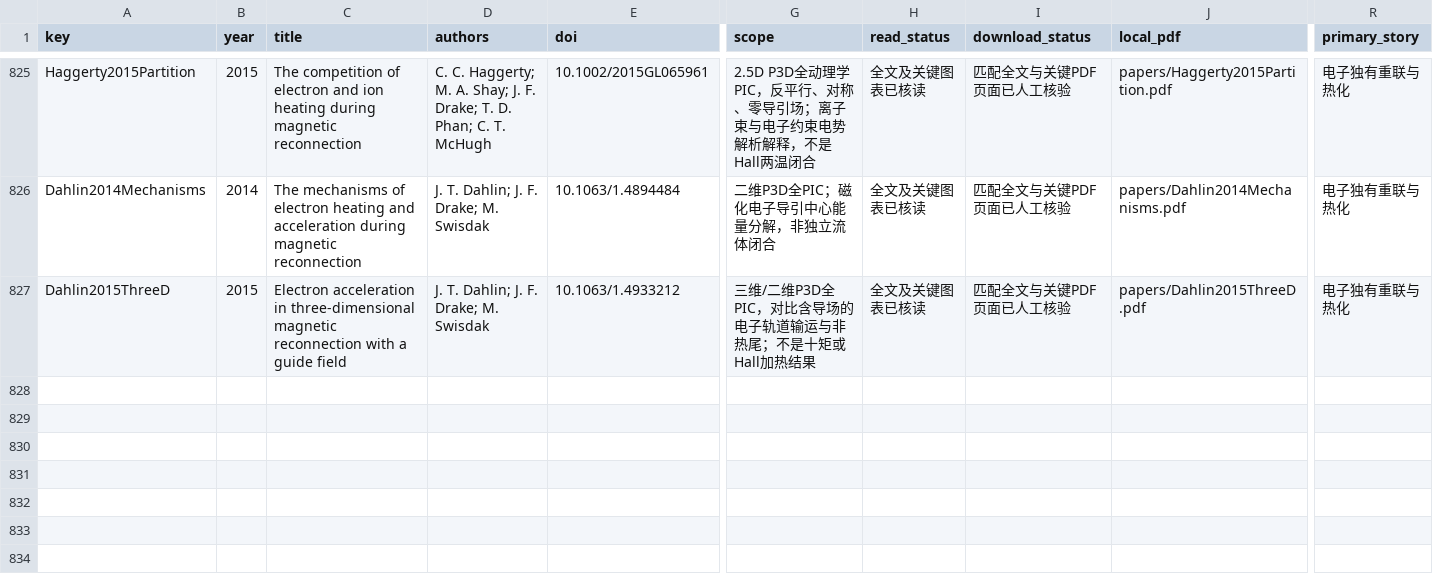
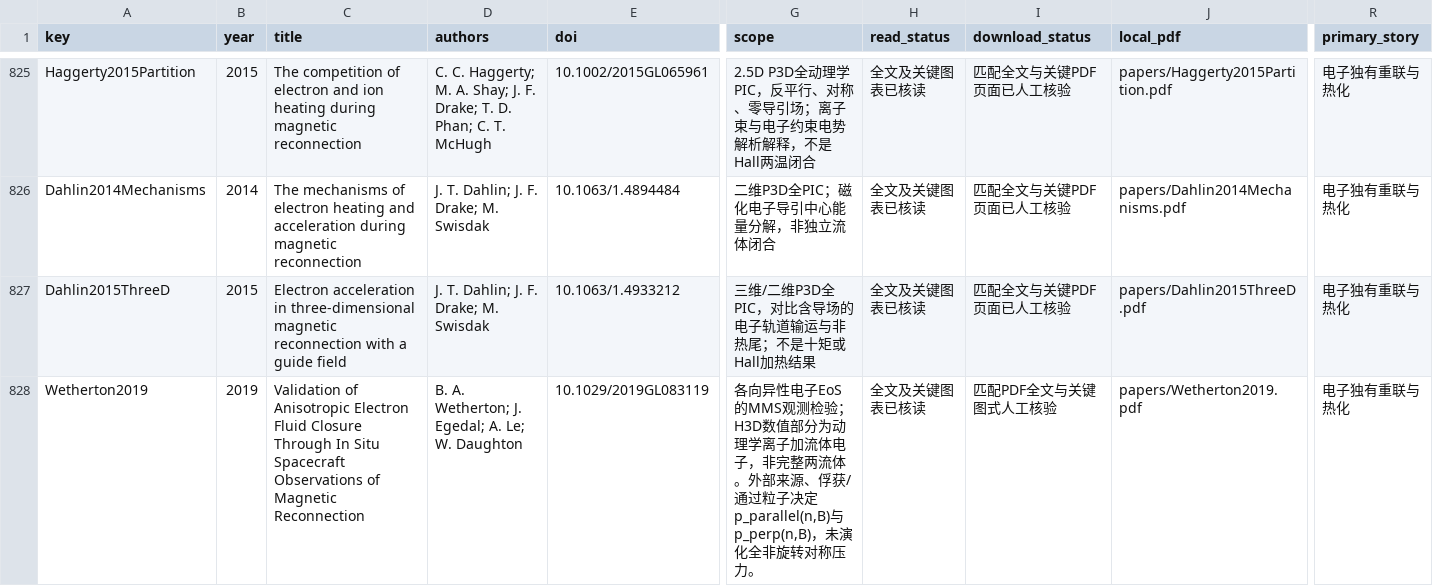
Before and after one commit to chengyangstu/two-fluid-Hall-MHD, a CSV file: paper_index.csv, drawn as a sheet; only a part is shown, gaps mark what is left out; rows hold the shown columns only; the diff covers the shown part only; the diff names each change by its address in the sheet, - before the commit and + after, or states it on an @@ line.

```diff
--- a/paper_index.csv
+++ b/paper_index.csv
+row 828: Wetherton2019 | 2019 | Validation of Anisotropic Electron Fluid Closure Through In Situ Spacecraft Observations of Magnetic Reconnection | B. A. Wetherton; J. Egedal; A. Le; W. Daughton | 10.1029/2019GL083119 | 各向异性电子EoS的MMS观测检验；H3D数值部分为动理学离子加流体电子，非完整两流体。外部来源、俘获/通过粒子决定p_parallel(n,B)与p_perp(n,B)，未演化全非旋转对称压力。 | 全文及关键图表已核读 | 匹配PDF全文与关键图式人工核验 | papers/Wetherton2019.pdf | 电子独有重联与热化
```
Also changed, not shown: 1 added row and 2 edited cells elsewhere in this file, 59 other files.
